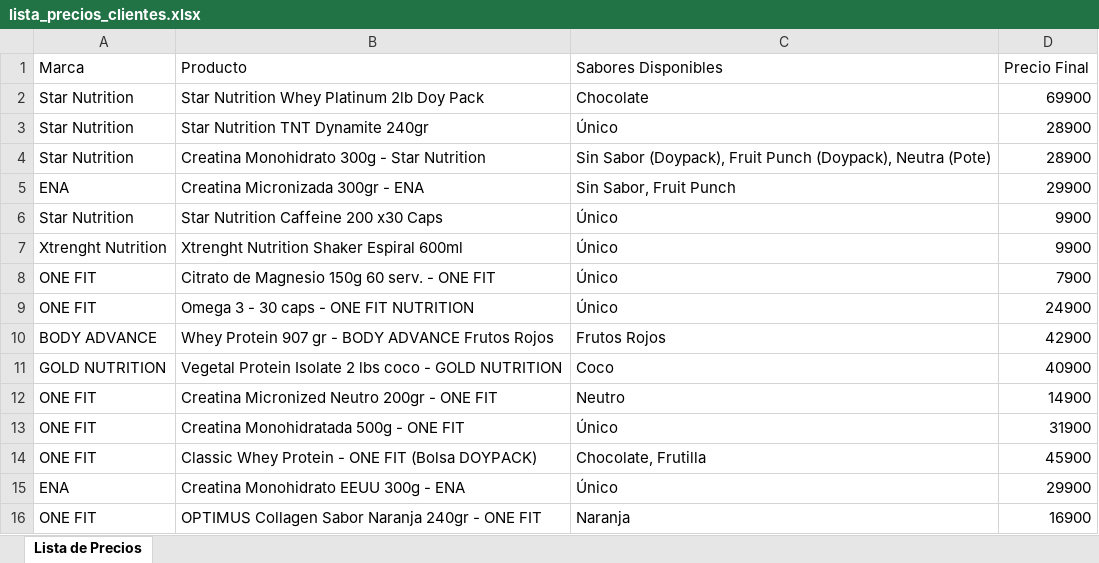
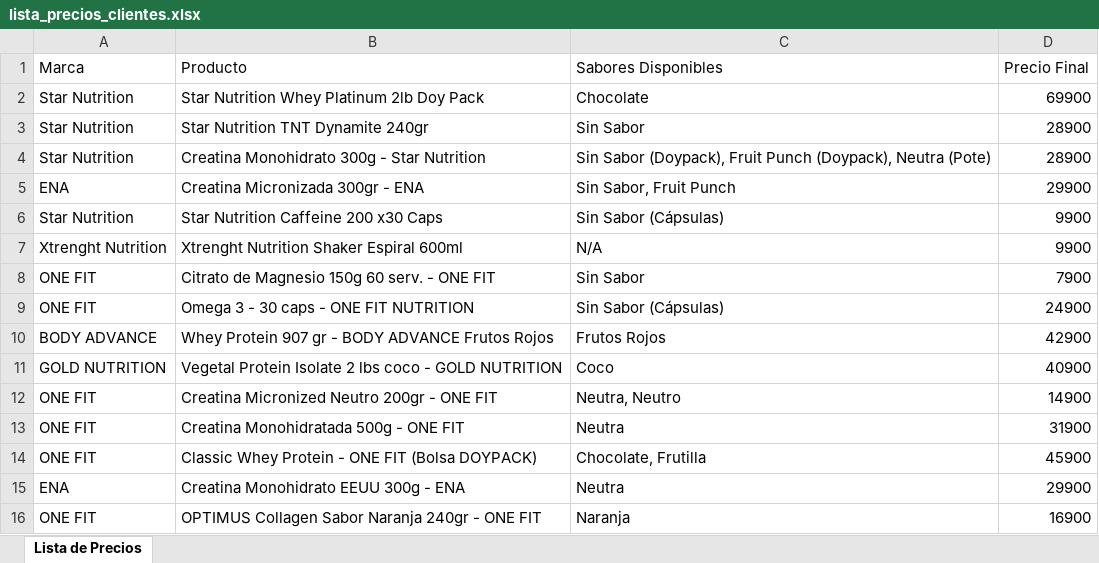
Before and after one commit to MAYK2/artyom-fit-app, an Excel workbook: lista_precios_clientes.xlsx, sheet Lista de Precios, drawn as a sheet; values as stored, in another font and other column widths than the file's, no borders; the diff names each change by its address in the sheet, - before the commit and + after, or states it on an @@ line.

```diff
--- a/lista_precios_clientes.xlsx (sheet Lista de Precios)
+++ b/lista_precios_clientes.xlsx (sheet Lista de Precios)
-C3 (Sabores Disponibles): Único
+C3 (Sabores Disponibles): Sin Sabor
-C6 (Sabores Disponibles): Único
+C6 (Sabores Disponibles): Sin Sabor (Cápsulas)
-C7 (Sabores Disponibles): Único
+C7 (Sabores Disponibles): N/A
-C8 (Sabores Disponibles): Único
+C8 (Sabores Disponibles): Sin Sabor
-C9 (Sabores Disponibles): Único
+C9 (Sabores Disponibles): Sin Sabor (Cápsulas)
-C12 (Sabores Disponibles): Neutro
+C12 (Sabores Disponibles): Neutra, Neutro
-C13 (Sabores Disponibles): Único
+C13 (Sabores Disponibles): Neutra
-C15 (Sabores Disponibles): Único
+C15 (Sabores Disponibles): Neutra
```
Also changed, not shown: 6 other files.
